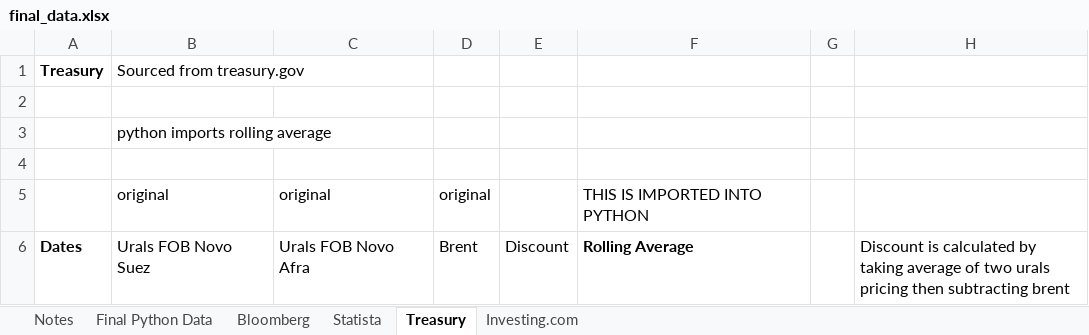
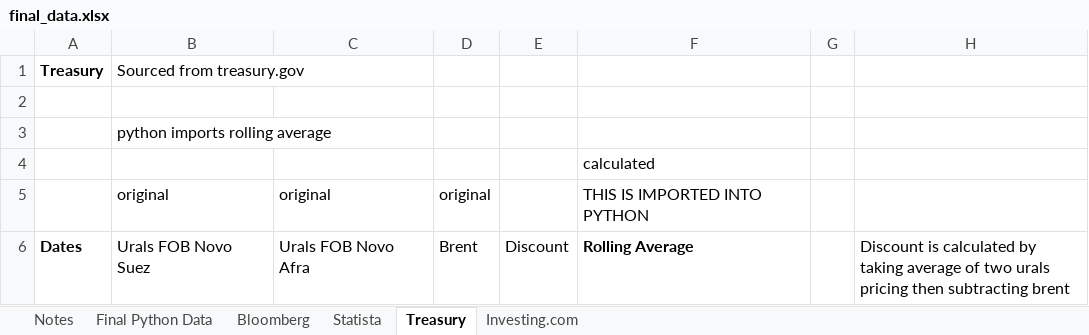
Before and after one commit to lawrencetang20/oilresearch, an Excel workbook: excel_csv/final_data.xlsx, sheet Treasury, drawn as a sheet; only a part is shown; values as stored, in another font and other column widths than the file's, no borders; the diff names each change by its address in the sheet, - before the commit and + after, or states it on an @@ line.

```diff
--- a/excel_csv/final_data.xlsx (sheet Treasury)
+++ b/excel_csv/final_data.xlsx (sheet Treasury)
-F4: (empty)
+F4: calculated
```
Also changed, not shown: sheet Final Python Data, sheet Investing.com, sheet Notes, sheet Bloomberg, charts or pictures.
